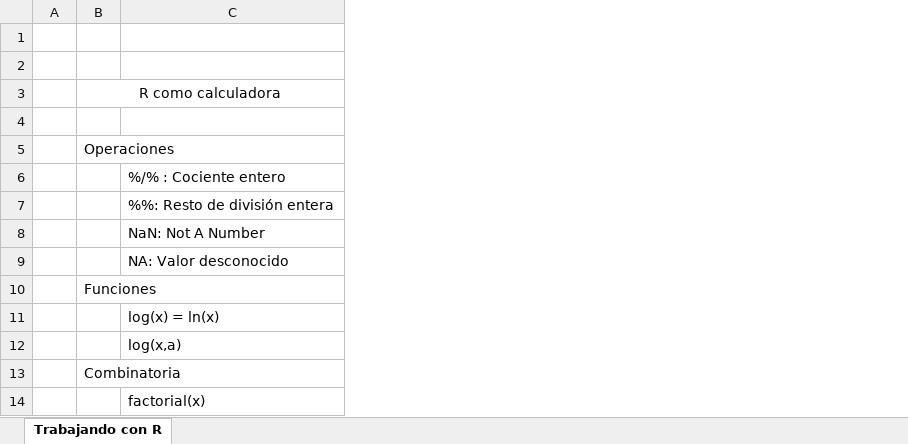
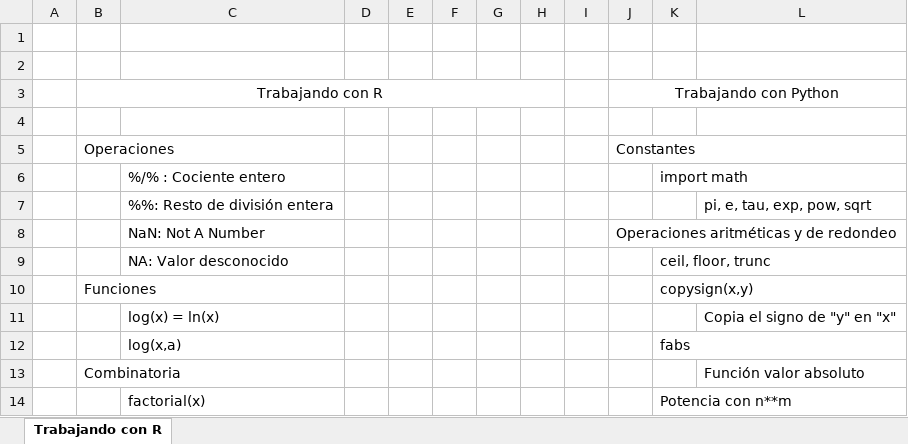
Before and after one commit to CarlosCamposs/r-basic, an Excel workbook: 00.Notas/Notas.xlsx, sheet Trabajando con R, drawn as a sheet; only a part is shown; values as stored, in another font and other column widths than the file's, no borders; the diff names each change by its address in the sheet, - before the commit and + after, or states it on an @@ line.

Commit message:
Notas

```diff
--- a/00.Notas/Notas.xlsx (sheet Trabajando con R)
+++ b/00.Notas/Notas.xlsx (sheet Trabajando con R)
+column D, empty
+column E, empty
+column F, empty
+column G, empty
+column H, empty
+column I, empty
+column J, rows 3-8: Trabajando con Python |  | Constantes |  |  | Operaciones aritméticas y de redondeo
+column K, rows 6-14: import math |  |  | ceil, floor, trunc | copysign(x,y) |  | fabs |  | Potencia con n**m
+column L, rows 7-13: pi, e, tau, exp, pow, sqrt |  |  |  | Copia el signo de "y" en "x" |  | Función valor absoluto
-B3: R como calculadora
+B3: Trabajando con R
```
